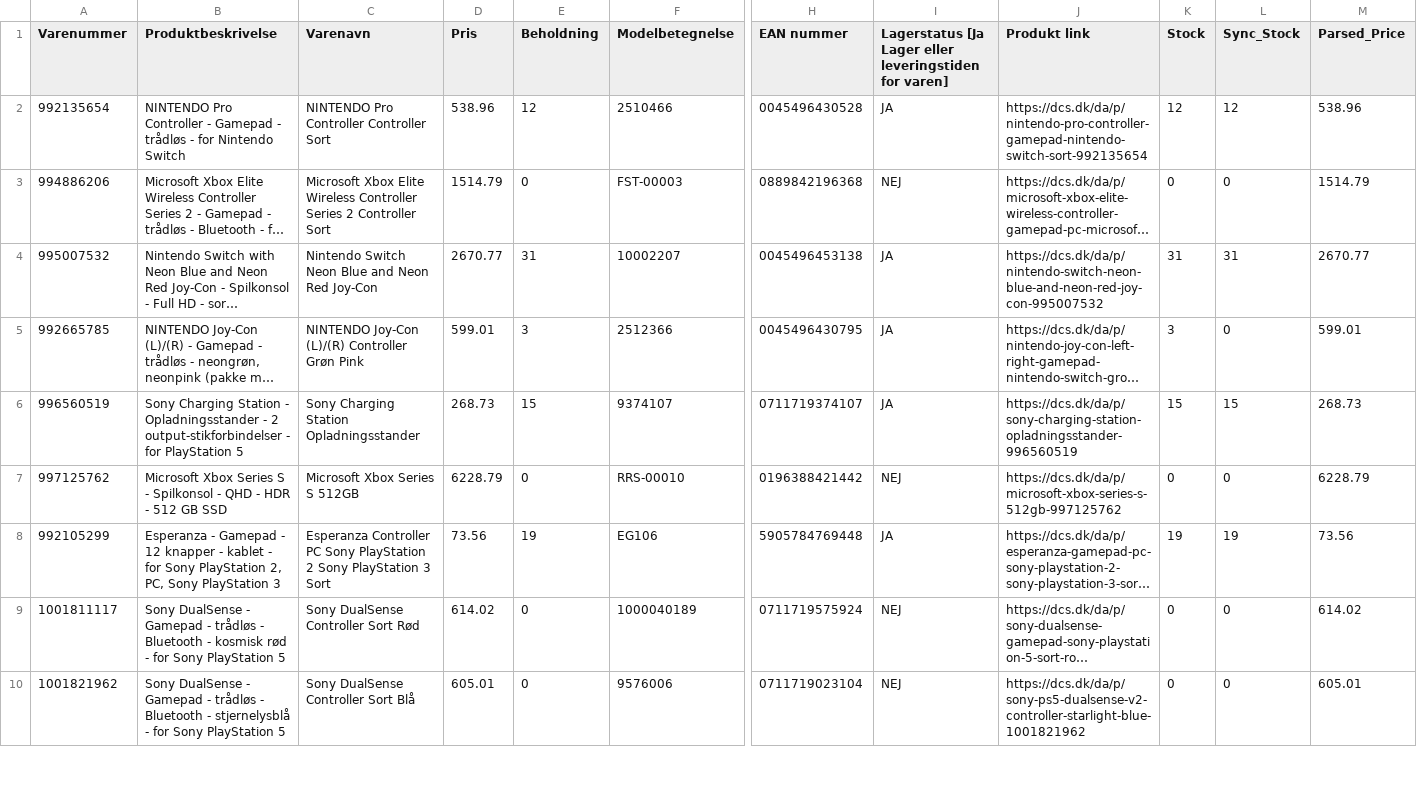
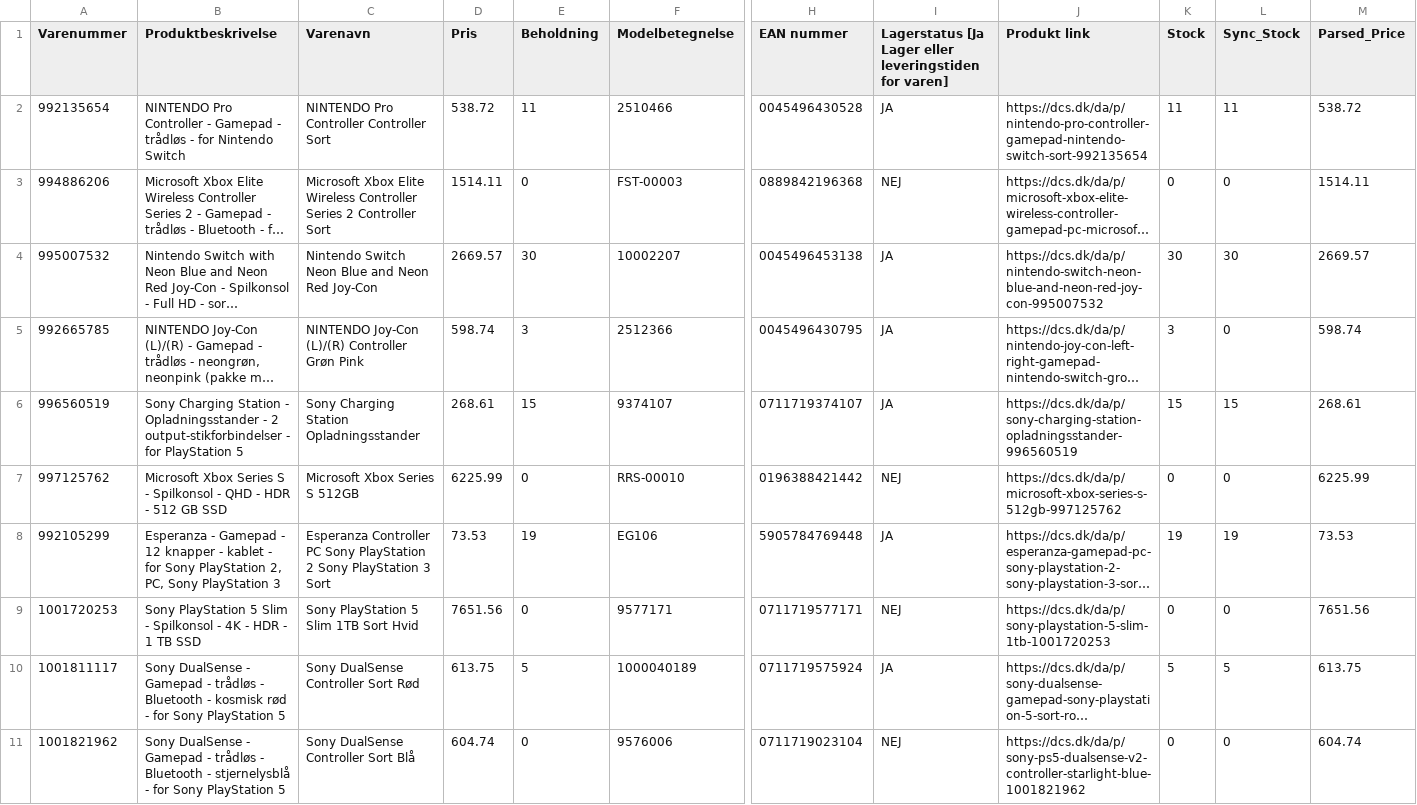
Before and after one commit to nordicfinds/bts-filter, a CSV file: gaming_consoles.csv, drawn as a sheet; only a part is shown, gaps mark what is left out; long unchanged cells end in …; addresses are those after the commit; rows hold the shown columns only; the diff covers the shown part only; the diff names each change by its address in the sheet, - before the commit and + after, or states it on an @@ line.

```diff
--- a/gaming_consoles.csv
+++ b/gaming_consoles.csv
-D2 (Pris): 538.96
+D2 (Pris): 538.72
-E2 (Beholdning): 12
+E2 (Beholdning): 11
-K2 (Stock): 12
+K2 (Stock): 11
-L2 (Sync_Stock): 12
+L2 (Sync_Stock): 11
-M2 (Parsed_Price): 538.96
+M2 (Parsed_Price): 538.72
-D3 (Pris): 1514.79
+D3 (Pris): 1514.11
-M3 (Parsed_Price): 1514.79
+M3 (Parsed_Price): 1514.11
-D4 (Pris): 2670.77
+D4 (Pris): 2669.57
-E4 (Beholdning): 31
+E4 (Beholdning): 30
-K4 (Stock): 31
+K4 (Stock): 30
-L4 (Sync_Stock): 31
+L4 (Sync_Stock): 30
-M4 (Parsed_Price): 2670.77
+M4 (Parsed_Price): 2669.57
-D5 (Pris): 599.01
+D5 (Pris): 598.74
-M5 (Parsed_Price): 599.01
+M5 (Parsed_Price): 598.74
-D6 (Pris): 268.73
+D6 (Pris): 268.61
-M6 (Parsed_Price): 268.73
+M6 (Parsed_Price): 268.61
-D7 (Pris): 6228.79
+D7 (Pris): 6225.99
-M7 (Parsed_Price): 6228.79
+M7 (Parsed_Price): 6225.99
-D8 (Pris): 73.56
+D8 (Pris): 73.53
-M8 (Parsed_Price): 73.56
+M8 (Parsed_Price): 73.53
+row 9: 1001720253 | Sony PlayStation 5 Slim - Spilkonsol - 4K - HDR - 1 TB SSD | Sony PlayStation 5 Slim 1TB Sort Hvid | 7651.56 | 0 | 9577171 | 0711719577171 | NEJ | https://dcs.dk/da/p/sony-playstation-5-slim-1tb-1001720253 | 0 | 0 | 7651.56
-D10 (Pris): 614.02
+D10 (Pris): 613.75
-E10 (Beholdning): 0
+E10 (Beholdning): 5
-I10: NEJ
+I10: JA
-K10 (Stock): 0
+K10 (Stock): 5
-L10 (Sync_Stock): 0
+L10 (Sync_Stock): 5
-M10 (Parsed_Price): 614.02
+M10 (Parsed_Price): 613.75
-D11 (Pris): 605.01
+D11 (Pris): 604.74
-M11 (Parsed_Price): 605.01
+M11 (Parsed_Price): 604.74
```
Also changed, not shown: 43 edited cells elsewhere in this file, audio_headphones.csv, chargers_cables.csv, 3 other files.
